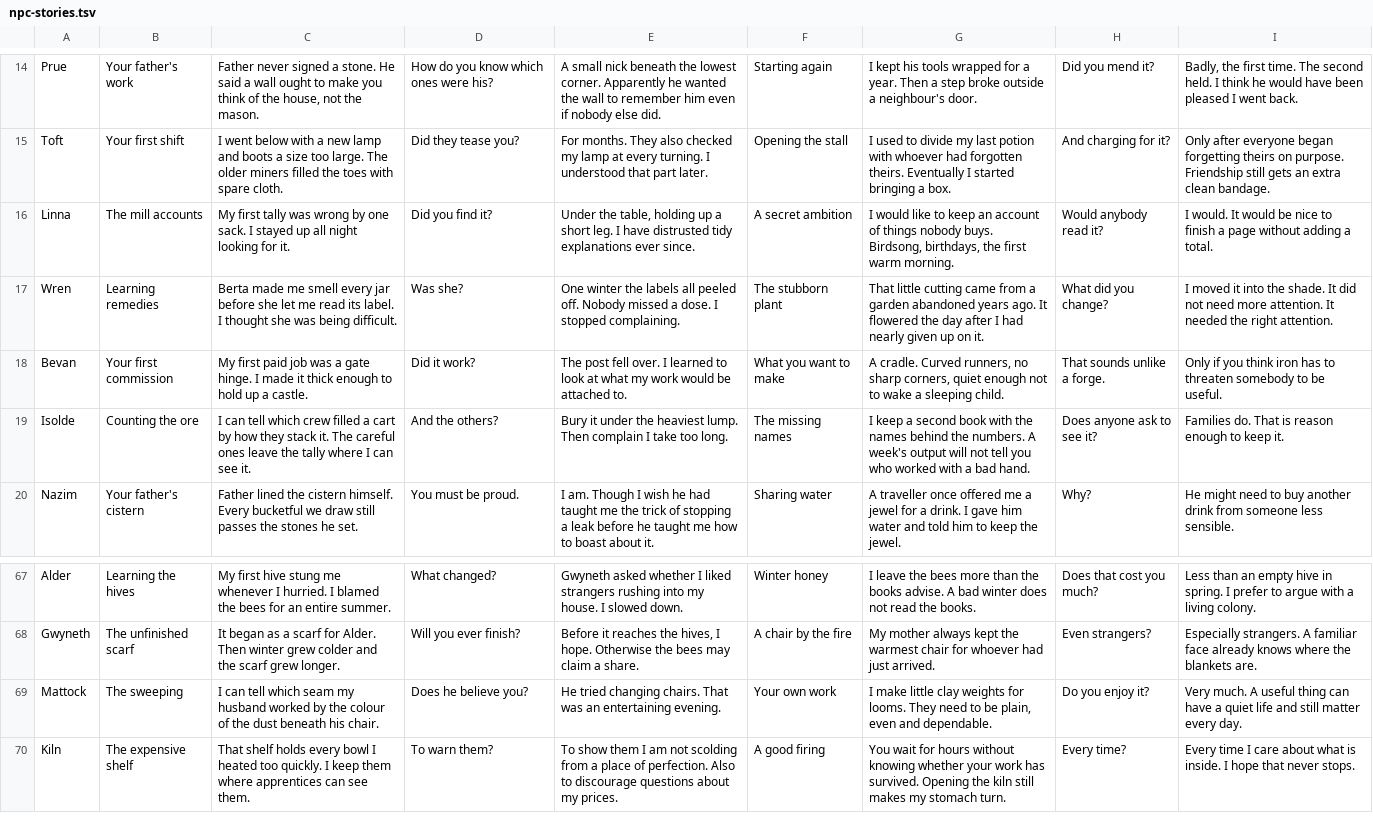
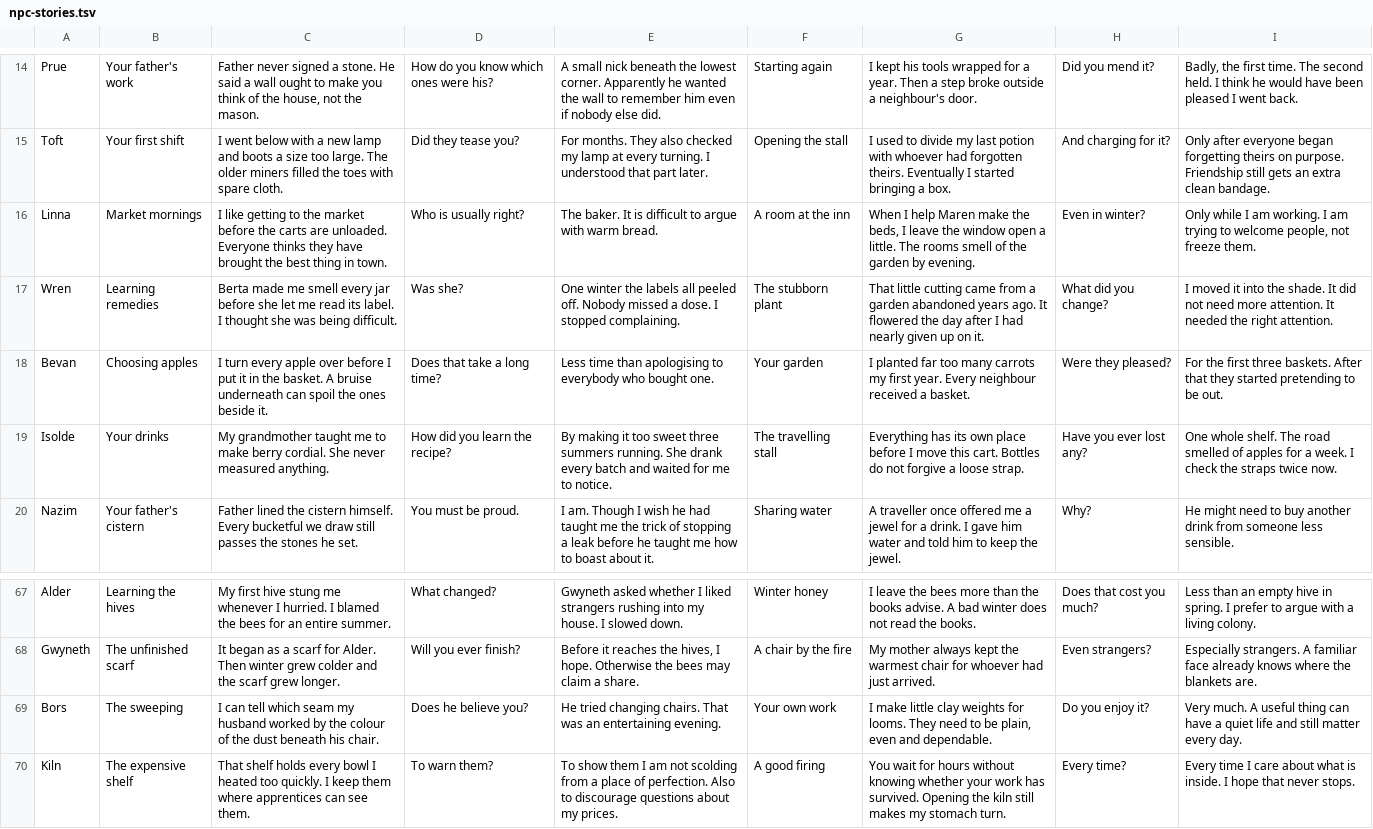
Before and after one commit to kharrisongit/ember, a TSV file: assets/dialogue/npc-stories.tsv, drawn as a sheet; only a part is shown, gaps mark what is left out.

Commit message:
Correct market portraits, restore Thornwell guidance, and improve companion and menu behavior

```diff
--- a/assets/dialogue/npc-stories.tsv
+++ b/assets/dialogue/npc-stories.tsv
@@ -15,6 +15,6 @@ Prue|Your father's work|Father never signed a stone. He said a wall ought to mak
 Toft|Your first shift|I went below with a new lamp and boots a size too large. The older miners filled the toes with spare cloth.|Did they tease you?|For months. They also checked my lamp at every turning. I understood that part later.|Opening the stall|I used to divide my last potion with whoever had forgotten theirs. Eventually I started bringing a box.|And charging for it?|Only after everyone began forgetting theirs on purpose. Friendship still gets an extra clean bandage.
-Linna|The mill accounts|My first tally was wrong by one sack. I stayed up all night looking for it.|Did you find it?|Under the table, holding up a short leg. I have distrusted tidy explanations ever since.|A secret ambition|I would like to keep an account of things nobody buys. Birdsong, birthdays, the first warm morning.|Would anybody read it?|I would. It would be nice to finish a page without adding a total.
+Linna|Market mornings|I like getting to the market before the carts are unloaded. Everyone thinks they have brought the best thing in town.|Who is usually right?|The baker. It is difficult to argue with warm bread.|A room at the inn|When I help Maren make the beds, I leave the window open a little. The rooms smell of the garden by evening.|Even in winter?|Only while I am working. I am trying to welcome people, not freeze them.
 Wren|Learning remedies|Berta made me smell every jar before she let me read its label. I thought she was being difficult.|Was she?|One winter the labels all peeled off. Nobody missed a dose. I stopped complaining.|The stubborn plant|That little cutting came from a garden abandoned years ago. It flowered the day after I had nearly given up on it.|What did you change?|I moved it into the shade. It did not need more attention. It needed the right attention.
-Bevan|Your first commission|My first paid job was a gate hinge. I made it thick enough to hold up a castle.|Did it work?|The post fell over. I learned to look at what my work would be attached to.|What you want to make|A cradle. Curved runners, no sharp corners, quiet enough not to wake a sleeping child.|That sounds unlike a forge.|Only if you think iron has to threaten somebody to be useful.
-Isolde|Counting the ore|I can tell which crew filled a cart by how they stack it. The careful ones leave the tally where I can see it.|And the others?|Bury it under the heaviest lump. Then complain I take too long.|The missing names|I keep a second book with the names behind the numbers. A week's output will not tell you who worked with a bad hand.|Does anyone ask to see it?|Families do. That is reason enough to keep it.
+Bevan|Choosing apples|I turn every apple over before I put it in the basket. A bruise underneath can spoil the ones beside it.|Does that take a long time?|Less time than apologising to everybody who bought one.|Your garden|I planted far too many carrots my first year. Every neighbour received a basket.|Were they pleased?|For the first three baskets. After that they started pretending to be out.
+Isolde|Your drinks|My grandmother taught me to make berry cordial. She never measured anything.|How did you learn the recipe?|By making it too sweet three summers running. She drank every batch and waited for me to notice.|The travelling stall|Everything has its own place before I move this cart. Bottles do not forgive a loose strap.|Have you ever lost any?|One whole shelf. The road smelled of apples for a week. I check the straps twice now.
 Nazim|Your father's cistern|Father lined the cistern himself. Every bucketful we draw still passes the stones he set.|You must be proud.|I am. Though I wish he had taught me the trick of stopping a leak before he taught me how to boast about it.|Sharing water|A traveller once offered me a jewel for a drink. I gave him water and told him to keep the jewel.|Why?|He might need to buy another drink from someone less sensible.
@@ -68,3 +68,3 @@ Alder|Learning the hives|My first hive stung me whenever I hurried. I blamed the
 Gwyneth|The unfinished scarf|It began as a scarf for Alder. Then winter grew colder and the scarf grew longer.|Will you ever finish?|Before it reaches the hives, I hope. Otherwise the bees may claim a share.|A chair by the fire|My mother always kept the warmest chair for whoever had just arrived.|Even strangers?|Especially strangers. A familiar face already knows where the blankets are.
-Mattock|The sweeping|I can tell which seam my husband worked by the colour of the dust beneath his chair.|Does he believe you?|He tried changing chairs. That was an entertaining evening.|Your own work|I make little clay weights for looms. They need to be plain, even and dependable.|Do you enjoy it?|Very much. A useful thing can have a quiet life and still matter every day.
+Bors|The sweeping|I can tell which seam my husband worked by the colour of the dust beneath his chair.|Does he believe you?|He tried changing chairs. That was an entertaining evening.|Your own work|I make little clay weights for looms. They need to be plain, even and dependable.|Do you enjoy it?|Very much. A useful thing can have a quiet life and still matter every day.
 Kiln|The expensive shelf|That shelf holds every bowl I heated too quickly. I keep them where apprentices can see them.|To warn them?|To show them I am not scolding from a place of perfection. Also to discourage questions about my prices.|A good firing|You wait for hours without knowing whether your work has survived. Opening the kiln still makes my stomach turn.|Every time?|Every time I care about what is inside. I hope that never stops.
```
Also changed, not shown: 28 other files.
